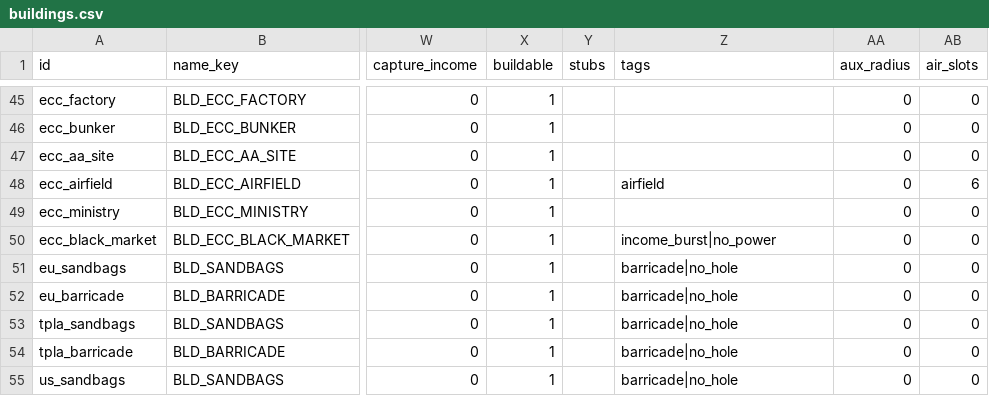
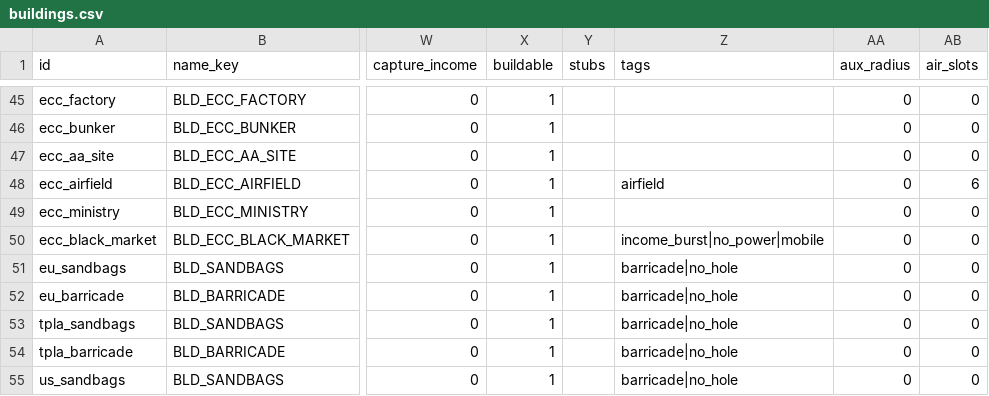
Before and after one commit to malachimurph-hub/Fracture-Line, a CSV file: data/balance/buildings.csv, drawn as a sheet; only a part is shown, gaps mark what is left out; the diff names each change by its address in the sheet, - before the commit and + after, or states it on an @@ line.

```diff
--- a/data/balance/buildings.csv
+++ b/data/balance/buildings.csv
-Z50 (tags): income_burst|no_power
+Z50 (tags): income_burst|no_power|mobile
```
Also changed, not shown: data/balance/units.csv, locale/strings.csv, 15 other files.
